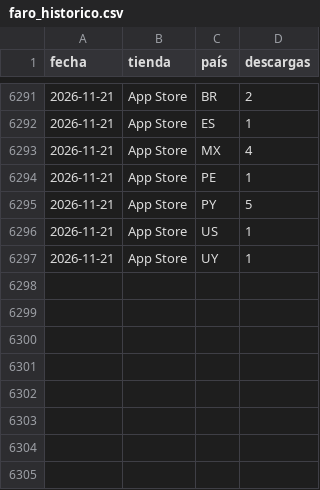
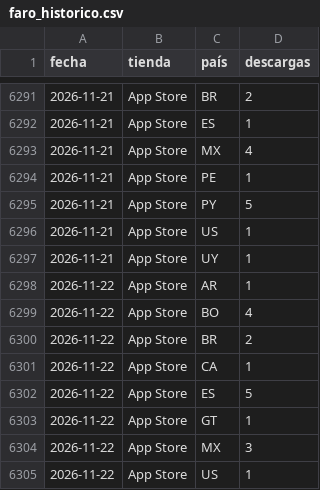
Before and after one commit to begonoriegaolalde/faro-dash-7bq4m2x9, a CSV file: faro_historico.csv, drawn as a sheet; only a part is shown, gaps mark what is left out.

Commit message:
Actualiza histórico 2026-11-24

```diff
--- a/faro_historico.csv
+++ b/faro_historico.csv
@@ -6297 +6297,9 @@ fecha,tienda,país,descargas
 2026-11-21,App Store,UY,1
+2026-11-22,App Store,AR,1
+2026-11-22,App Store,BO,4
+2026-11-22,App Store,BR,2
+2026-11-22,App Store,CA,1
+2026-11-22,App Store,ES,5
+2026-11-22,App Store,GT,1
+2026-11-22,App Store,MX,3
+2026-11-22,App Store,US,1
```
